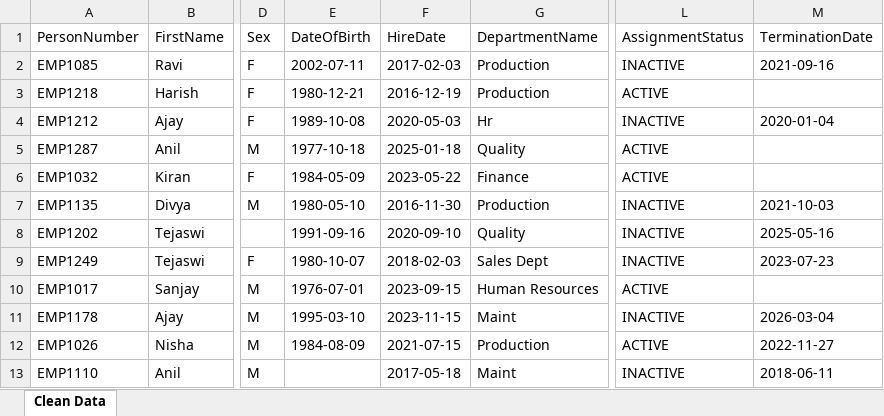
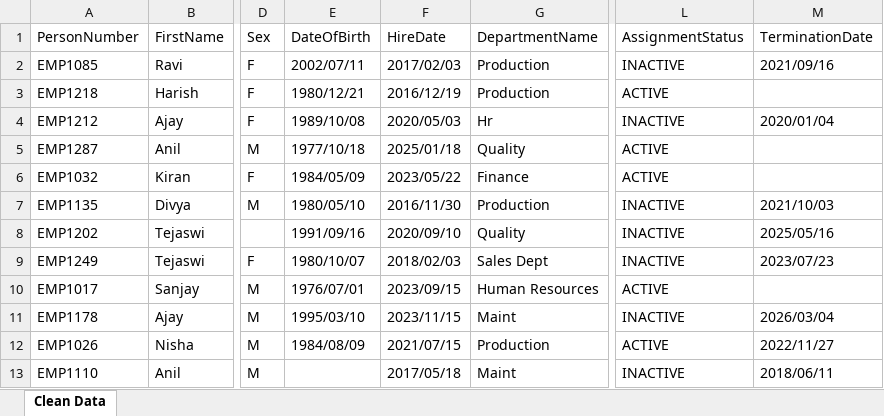
Before and after one commit to saiprasadchandapuram/hcm-data-migration, an Excel workbook: output/employee_data_clean.xlsx, sheet Clean Data, drawn as a sheet; only a part is shown, gaps mark what is left out; values as stored, in another font and other column widths than the file's, no borders; the diff covers the shown part only; the diff names each change by its address in the sheet, - before the commit and + after, or states it on an @@ line.

```diff
--- a/output/employee_data_clean.xlsx (sheet Clean Data)
+++ b/output/employee_data_clean.xlsx (sheet Clean Data)
-E2 (DateOfBirth): 2002-07-11
+E2 (DateOfBirth): 2002/07/11
-F2 (HireDate): 2017-02-03
+F2 (HireDate): 2017/02/03
-M2 (TerminationDate): 2021-09-16
+M2 (TerminationDate): 2021/09/16
-E3 (DateOfBirth): 1980-12-21
+E3 (DateOfBirth): 1980/12/21
-F3 (HireDate): 2016-12-19
+F3 (HireDate): 2016/12/19
-E4 (DateOfBirth): 1989-10-08
+E4 (DateOfBirth): 1989/10/08
-F4 (HireDate): 2020-05-03
+F4 (HireDate): 2020/05/03
-M4 (TerminationDate): 2020-01-04
+M4 (TerminationDate): 2020/01/04
-E5 (DateOfBirth): 1977-10-18
+E5 (DateOfBirth): 1977/10/18
-F5 (HireDate): 2025-01-18
+F5 (HireDate): 2025/01/18
-E6 (DateOfBirth): 1984-05-09
+E6 (DateOfBirth): 1984/05/09
-F6 (HireDate): 2023-05-22
+F6 (HireDate): 2023/05/22
-E7 (DateOfBirth): 1980-05-10
+E7 (DateOfBirth): 1980/05/10
-F7 (HireDate): 2016-11-30
+F7 (HireDate): 2016/11/30
-M7 (TerminationDate): 2021-10-03
+M7 (TerminationDate): 2021/10/03
-E8 (DateOfBirth): 1991-09-16
+E8 (DateOfBirth): 1991/09/16
-F8 (HireDate): 2020-09-10
+F8 (HireDate): 2020/09/10
-M8 (TerminationDate): 2025-05-16
+M8 (TerminationDate): 2025/05/16
-E9 (DateOfBirth): 1980-10-07
+E9 (DateOfBirth): 1980/10/07
-F9 (HireDate): 2018-02-03
+F9 (HireDate): 2018/02/03
-M9 (TerminationDate): 2023-07-23
+M9 (TerminationDate): 2023/07/23
-E10 (DateOfBirth): 1976-07-01
+E10 (DateOfBirth): 1976/07/01
-F10 (HireDate): 2023-09-15
+F10 (HireDate): 2023/09/15
-E11 (DateOfBirth): 1995-03-10
+E11 (DateOfBirth): 1995/03/10
-F11 (HireDate): 2023-11-15
+F11 (HireDate): 2023/11/15
-M11 (TerminationDate): 2026-03-04
+M11 (TerminationDate): 2026/03/04
-E12 (DateOfBirth): 1984-08-09
+E12 (DateOfBirth): 1984/08/09
-F12 (HireDate): 2021-07-15
+F12 (HireDate): 2021/07/15
-M12 (TerminationDate): 2022-11-27
+M12 (TerminationDate): 2022/11/27
-F13 (HireDate): 2017-05-18
+F13 (HireDate): 2017/05/18
-M13 (TerminationDate): 2018-06-11
+M13 (TerminationDate): 2018/06/11
```
Also changed, not shown: 659 edited cells elsewhere in this sheet, output/error_log.xlsx, 2 other files.
